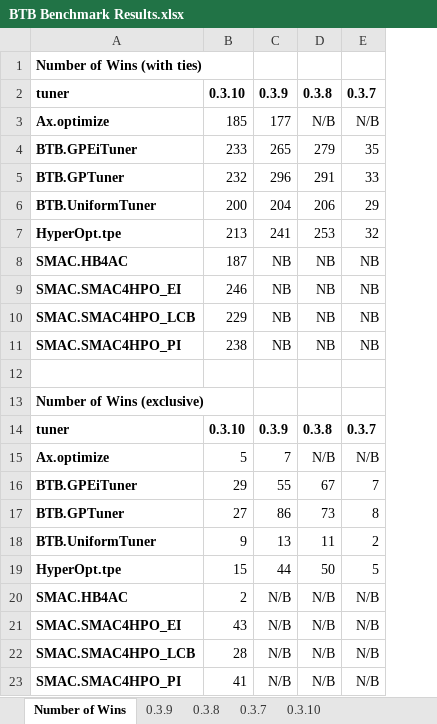
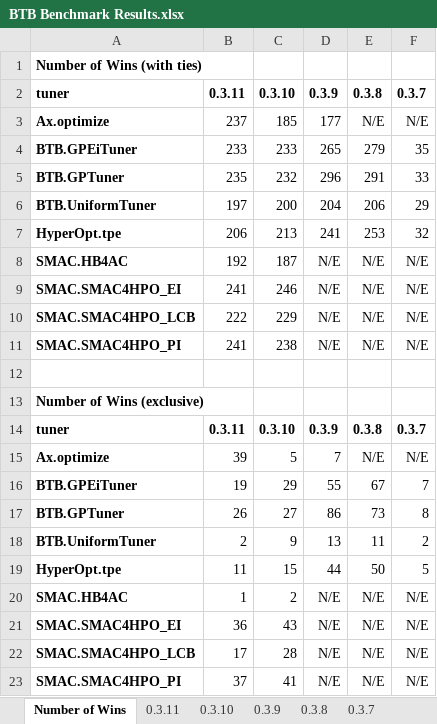
Before and after one commit to MLBazaar/BTB, an Excel workbook: benchmark/results/BTB Benchmark Results.xlsx, sheet Number of Wins, drawn as a sheet; values as stored, in another font and other column widths than the file's, no borders; addresses are those after the commit; the diff names each change by its address in the sheet, - before the commit and + after, or states it on an @@ line.

```diff
--- a/benchmark/results/BTB Benchmark Results.xlsx (sheet Number of Wins)
+++ b/benchmark/results/BTB Benchmark Results.xlsx (sheet Number of Wins)
+sheet tab: 0.3.11
@@ sheet tab order changed: Number of Wins | 0.3.11 | 0.3.10 | 0.3.9 | 0.3.8 | 0.3.7 @@
+column B, rows 2-23: 0.3.11 | 237 | 233 | 235 | 197 | 206 | 192 | 241 | 222 | 241 |  |  | 0.3.11 | 39 | 19 | 26 | 2 | 11 | 1 | 36 | 17 | 37
-E3: N/B
+E3: N/E
-F3: N/B
+F3: N/E
-D8:D11: NB
+D8:D11: N/E
-E8:E11: NB
+E8:E11: N/E
-F8:F11: NB
+F8:F11: N/E
-E15: N/B
+E15: N/E
-F15: N/B
+F15: N/E
-D20:D23: N/B
+D20:D23: N/E
-E20:E23: N/B
+E20:E23: N/E
-F20:F23: N/B
+F20:F23: N/E
```
Also changed, not shown: 2 other files.
